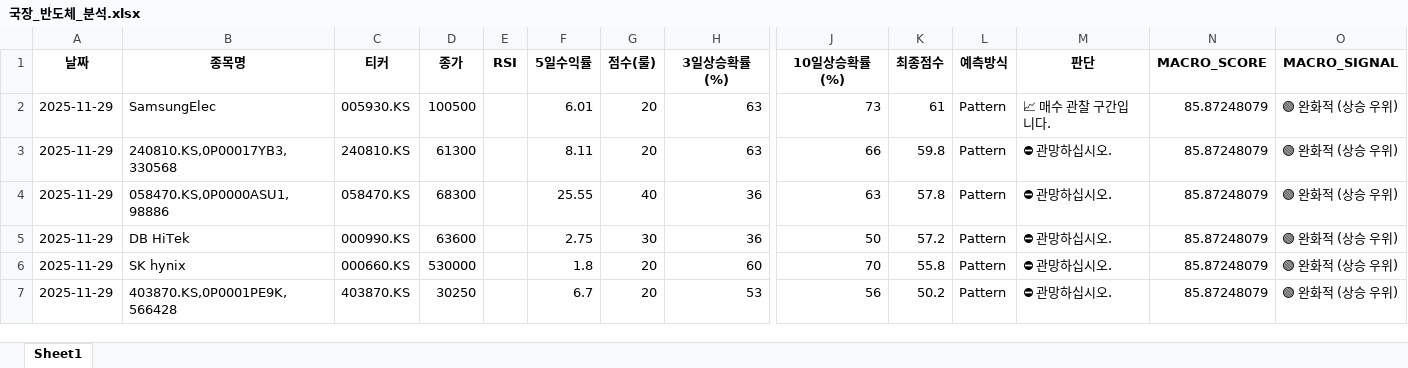
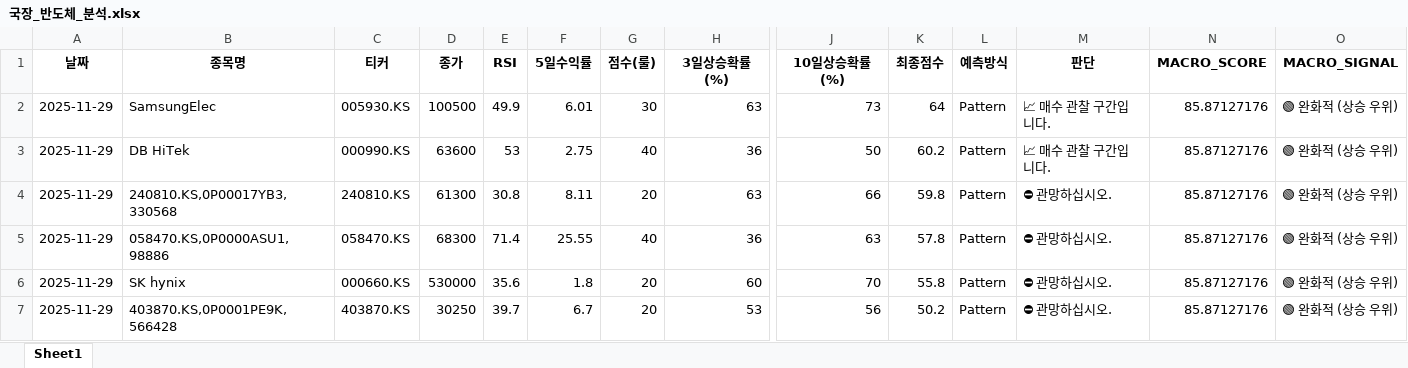
Before and after one commit to tradeprogram/ODIN-SPEAR-STRATEGY, an Excel workbook: DECISION/국장_반도체_분석.xlsx, sheet Sheet1, drawn as a sheet; only a part is shown, gaps mark what is left out; values as stored, in another font and other column widths than the file's, no borders; removed rows and columns are numbered as before the commit, all else as after; rows hold the shown columns only; the diff names each change by its address in the sheet, - before the commit and + after, or states it on an @@ line.

```diff
--- a/DECISION/국장_반도체_분석.xlsx (sheet Sheet1)
+++ b/DECISION/국장_반도체_분석.xlsx (sheet Sheet1)
-E2 (RSI): (empty)
+E2 (RSI): 49.9
-G2 (점수(룰)): 20
+G2 (점수(룰)): 30
-K2 (최종점수): 61
+K2 (최종점수): 64
-N2 (MACRO_SCORE): 85.87248079
+N2 (MACRO_SCORE): 85.87127176
+row 3: 2025-11-29 | DB HiTek | 000990.KS | 63600 | 53 | 2.75 | 40 | 36 | 50 | 60.2 | Pattern | 📈 매수 관찰 구간입니다. | 85.87127176 | 🟢 완화적 (상승 우위)
-E4 (RSI): (empty)
+E4 (RSI): 30.8
-N4:N5 (MACRO_SCORE): 85.87248079
+N4:N5 (MACRO_SCORE): 85.87127176
-E5 (RSI): (empty)
+E5 (RSI): 71.4
-row 5: 2025-11-29 | DB HiTek | 000990.KS | 63600 |  | 2.75 | 30 | 36 | 50 | 57.2 | Pattern | ⛔ 관망하십시오. | 85.87248079 | 🟢 완화적 (상승 우위)
-E6 (RSI): (empty)
+E6 (RSI): 35.6
-N6:N7 (MACRO_SCORE): 85.87248079
+N6:N7 (MACRO_SCORE): 85.87127176
-E7 (RSI): (empty)
+E7 (RSI): 39.7
```
Also changed, not shown: DECISION/국장_방산_분석.xlsx, DECISION/국장_조선_분석.xlsx, 9 other files.
